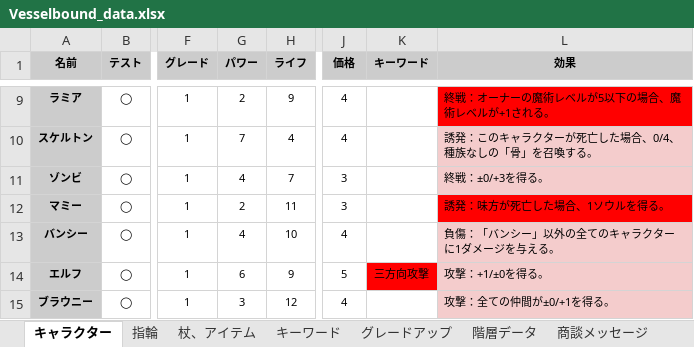
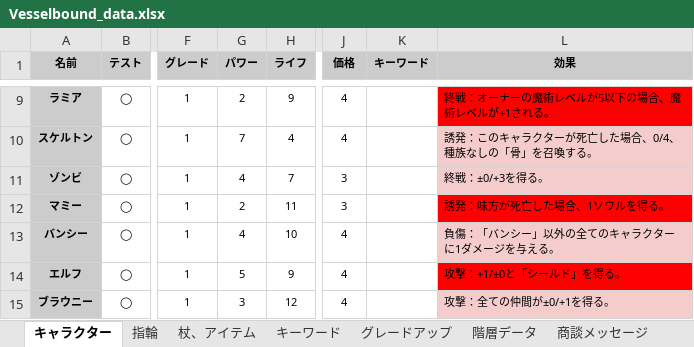
Before and after one commit to Yuki-fa/Vesselbound, an Excel workbook: js/Vesselbound_data.xlsx, sheet キャラクター, drawn as a sheet; only a part is shown, gaps mark what is left out; values as stored, in another font and other column widths than the file's, no borders; charts and pictures not drawn; the diff covers the shown part only; the diff names each change by its address in the sheet, - before the commit and + after, or states it on an @@ line.

```diff
--- a/js/Vesselbound_data.xlsx (sheet キャラクター)
+++ b/js/Vesselbound_data.xlsx (sheet キャラクター)
-G14 (パワー): 6
+G14 (パワー): 5
-J14 (価格): 5
+J14 (価格): 4
-K14 (キーワード): 三方向攻撃
+K14 (キーワード): (empty)
-K14 fill: #FF0000
+K14 fill: none
-L14 (効果): 攻撃：+1/±0を得る。
+L14 (効果): 攻撃：+1/±0と「シールド」を得る。
-L14 fill: #F4CCCC
+L14 fill: #FF0000
```
Also changed, not shown: 12 edited cells and cell formats elsewhere in this sheet, 1 other file.
